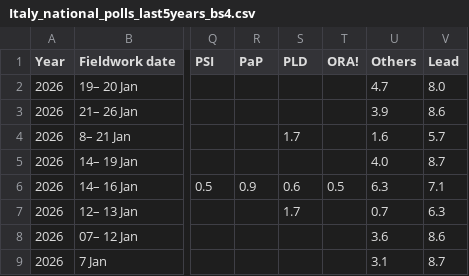
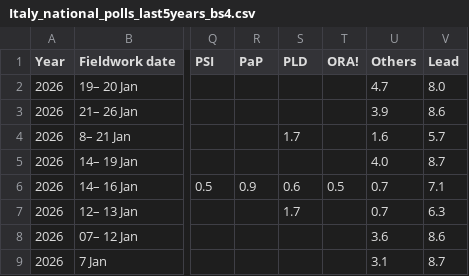
Before and after one commit to Andrevitali/PollsProject, a CSV file: Italy_national_polls_last5years_bs4.csv, drawn as a sheet; only a part is shown, gaps mark what is left out; the diff names each change by its address in the sheet, - before the commit and + after, or states it on an @@ line.

```diff
--- a/Italy_national_polls_last5years_bs4.csv
+++ b/Italy_national_polls_last5years_bs4.csv
-U6 (Others): 6.3
+U6 (Others): 0.7
```
Also changed, not shown: UK_national_polls_last5years_bs4.csv, Uk_polls_clean.csv, 1 other file.
